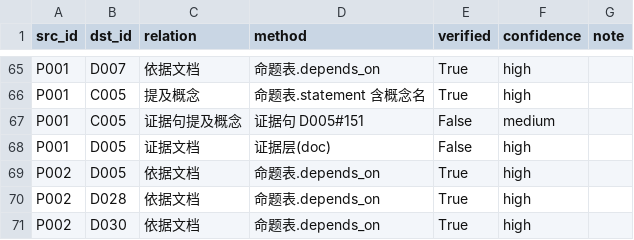
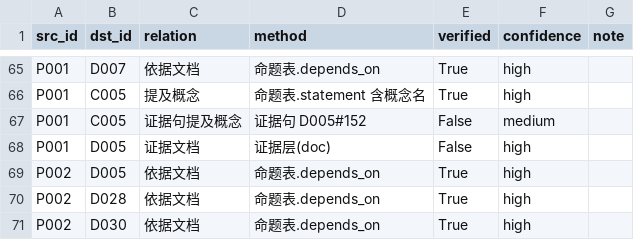
Before and after one commit to Qp1117b/Coupling-Constant-Quantum-Mechanics, a CSV file: 08 理论组织和形式化框架/01_结构化数据/命题依赖.csv, drawn as a sheet; only a part is shown, gaps mark what is left out; the diff covers the shown part only.

```diff
--- a/08 理论组织和形式化框架/01_结构化数据/命题依赖.csv
+++ b/08 理论组织和形式化框架/01_结构化数据/命题依赖.csv
@@ -66,3 +66,3 @@ P001,D007,依据文档,命题表.depends_on,True,high,
 P001,C005,提及概念,命题表.statement 含概念名,True,high,
-P001,C005,证据句提及概念,证据句 D005#151,False,medium,
+P001,C005,证据句提及概念,证据句 D005#152,False,medium,
 P001,D005,证据文档,证据层(doc),False,high,
```
Also changed, not shown: 9 edited cells elsewhere in this file, 08 理论组织和形式化框架/00_外部引用/章节索引.csv, 08 理论组织和形式化框架/00_外部引用/证据映射.csv, 26 other files.
